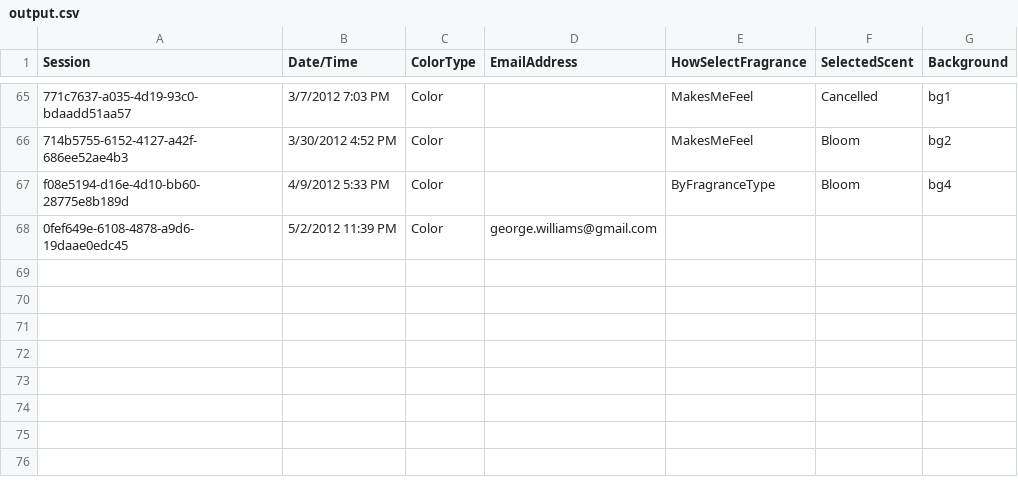
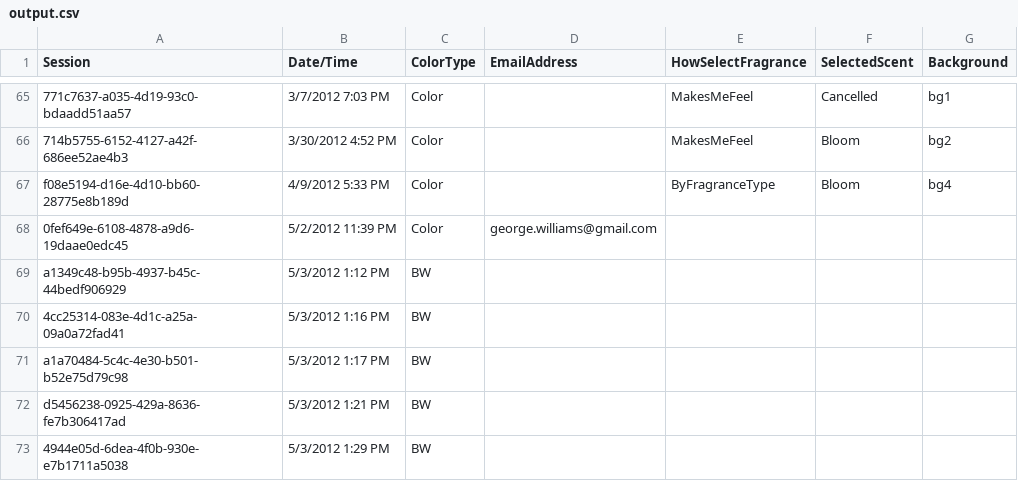
Before and after one commit to sourcesync/MME_Entertainment, a CSV file: Hercules/Hercules/Hercules/Hercules/bin/Debug/Skins/WhiteCastle/output.csv, drawn as a sheet; only a part is shown, gaps mark what is left out.

```diff
--- a/Hercules/Hercules/Hercules/Hercules/bin/Debug/Skins/WhiteCastle/output.csv
+++ b/Hercules/Hercules/Hercules/Hercules/bin/Debug/Skins/WhiteCastle/output.csv
@@ -68 +68,6 @@ f08e5194-d16e-4d10-bb60-28775e8b189d,4/9/2012 5:33 PM,Color,,"ByFragranceType","
 0fef649e-6108-4878-a9d6-19daae0edc45,5/2/2012 11:39 PM,Color,george.williams@gmail.com,
+a1349c48-b95b-4937-b45c-44bedf906929,5/3/2012 1:12 PM,BW,,
+4cc25314-083e-4d1c-a25a-09a0a72fad41,5/3/2012 1:16 PM,BW,,
+a1a70484-5c4c-4e30-b501-b52e75d79c98,5/3/2012 1:17 PM,BW,,
+d5456238-0925-429a-8636-fe7b306417ad,5/3/2012 1:21 PM,BW,,
+4944e05d-6dea-4f0b-930e-e7b1711a5038,5/3/2012 1:29 PM,BW,,
```
Also changed, not shown: 27 other files.
